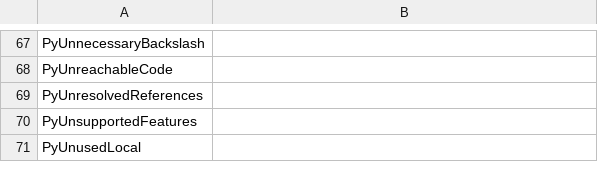
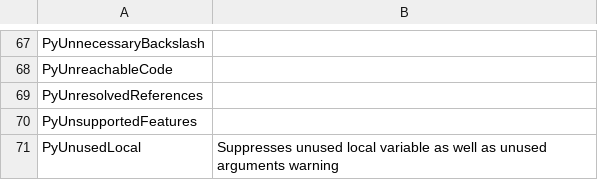
Before and after one commit to whitews/pycharm-inspection-suppression-list, a CSV file: suppress-inspection.csv, drawn as a sheet; only a part is shown, gaps mark what is left out.

Commit message:
description for PyUnusedLocal

```diff
--- a/suppress-inspection.csv
+++ b/suppress-inspection.csv
@@ -70,2 +70,2 @@ PyUnresolvedReferences,
 PyUnsupportedFeatures,
-PyUnusedLocal,
+PyUnusedLocal, "Suppresses unused local variable as well as unused arguments warning"
```
